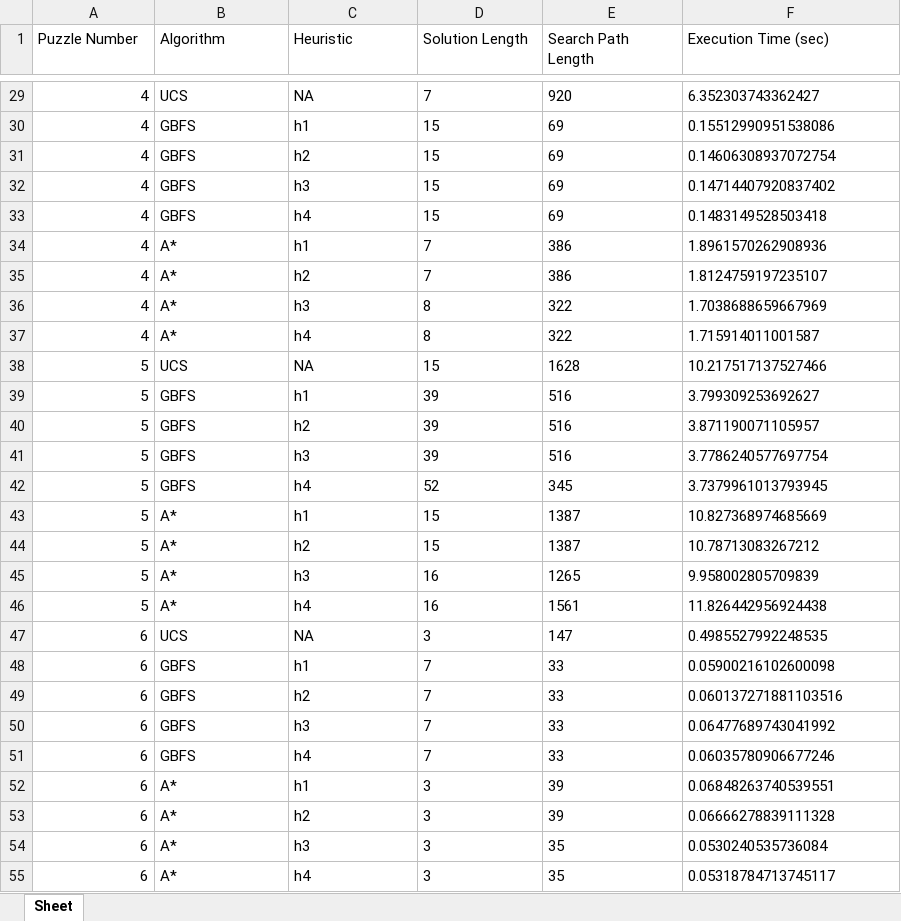
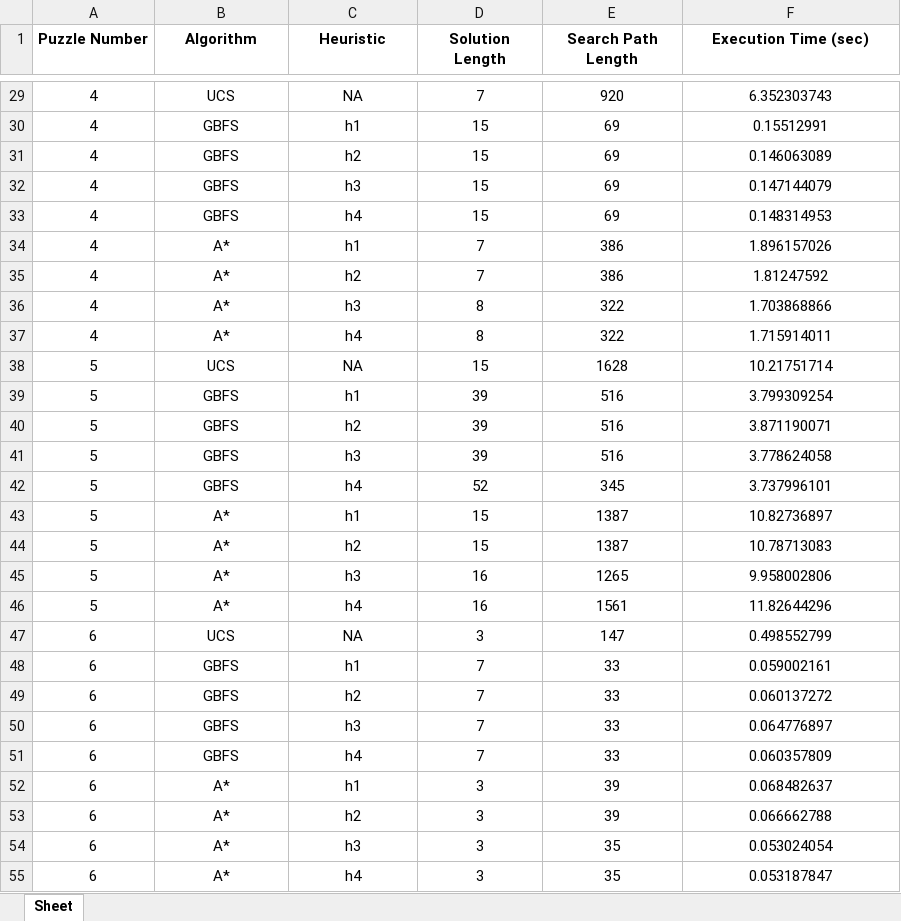
Before and after one commit to NicholasYip/472part2, an Excel workbook: static/performance_comparison.xlsx, sheet Sheet, drawn as a sheet; only a part is shown, gaps mark what is left out; values as stored, in another font and other column widths than the file's, no borders; table styles not drawn; the diff covers the shown part only; the diff names each change by its address in the sheet, - before the commit and + after, or states it on an @@ line.

```diff
--- a/static/performance_comparison.xlsx (sheet Sheet)
+++ b/static/performance_comparison.xlsx (sheet Sheet)
@@ A1:F1 alignment: left → center, bold: off → on @@
-A29:A55 alignment: right
+A29:A55 alignment: center
-B29:F55 alignment: left
+B29:F55 alignment: center
-F29 (Execution Time (sec)): 6.352303743362427
+F29 (Execution Time (sec)): 6.352303743
-F30 (Execution Time (sec)): 0.15512990951538086
+F30 (Execution Time (sec)): 0.15512991
-F31 (Execution Time (sec)): 0.14606308937072754
+F31 (Execution Time (sec)): 0.146063089
-F32 (Execution Time (sec)): 0.14714407920837402
+F32 (Execution Time (sec)): 0.147144079
-F33 (Execution Time (sec)): 0.1483149528503418
+F33 (Execution Time (sec)): 0.148314953
-F34 (Execution Time (sec)): 1.8961570262908936
+F34 (Execution Time (sec)): 1.896157026
-F35 (Execution Time (sec)): 1.8124759197235107
+F35 (Execution Time (sec)): 1.81247592
-F36 (Execution Time (sec)): 1.7038688659667969
+F36 (Execution Time (sec)): 1.703868866
-F37 (Execution Time (sec)): 1.715914011001587
+F37 (Execution Time (sec)): 1.715914011
-F38 (Execution Time (sec)): 10.217517137527466
+F38 (Execution Time (sec)): 10.21751714
-F39 (Execution Time (sec)): 3.799309253692627
+F39 (Execution Time (sec)): 3.799309254
-F40 (Execution Time (sec)): 3.871190071105957
+F40 (Execution Time (sec)): 3.871190071
-F41 (Execution Time (sec)): 3.7786240577697754
+F41 (Execution Time (sec)): 3.778624058
-F42 (Execution Time (sec)): 3.7379961013793945
+F42 (Execution Time (sec)): 3.737996101
-F43 (Execution Time (sec)): 10.827368974685669
+F43 (Execution Time (sec)): 10.82736897
-F44 (Execution Time (sec)): 10.78713083267212
+F44 (Execution Time (sec)): 10.78713083
-F45 (Execution Time (sec)): 9.958002805709839
+F45 (Execution Time (sec)): 9.958002806
-F46 (Execution Time (sec)): 11.826442956924438
+F46 (Execution Time (sec)): 11.82644296
-F47 (Execution Time (sec)): 0.4985527992248535
+F47 (Execution Time (sec)): 0.498552799
-F48 (Execution Time (sec)): 0.05900216102600098
+F48 (Execution Time (sec)): 0.059002161
-F49 (Execution Time (sec)): 0.060137271881103516
+F49 (Execution Time (sec)): 0.060137272
-F50 (Execution Time (sec)): 0.06477689743041992
+F50 (Execution Time (sec)): 0.064776897
-F51 (Execution Time (sec)): 0.06035780906677246
+F51 (Execution Time (sec)): 0.060357809
-F52 (Execution Time (sec)): 0.06848263740539551
+F52 (Execution Time (sec)): 0.068482637
-F53 (Execution Time (sec)): 0.06666278839111328
+F53 (Execution Time (sec)): 0.066662788
-F54 (Execution Time (sec)): 0.0530240535736084
+F54 (Execution Time (sec)): 0.053024054
-F55 (Execution Time (sec)): 0.05318784713745117
+F55 (Execution Time (sec)): 0.053187847
```
Also changed, not shown: 423 edited cells and cell formats elsewhere in this sheet.
